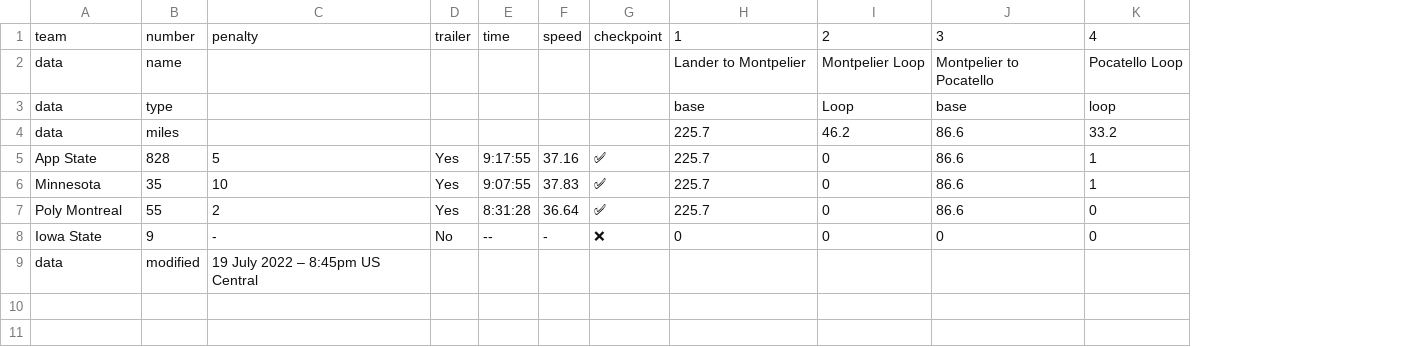
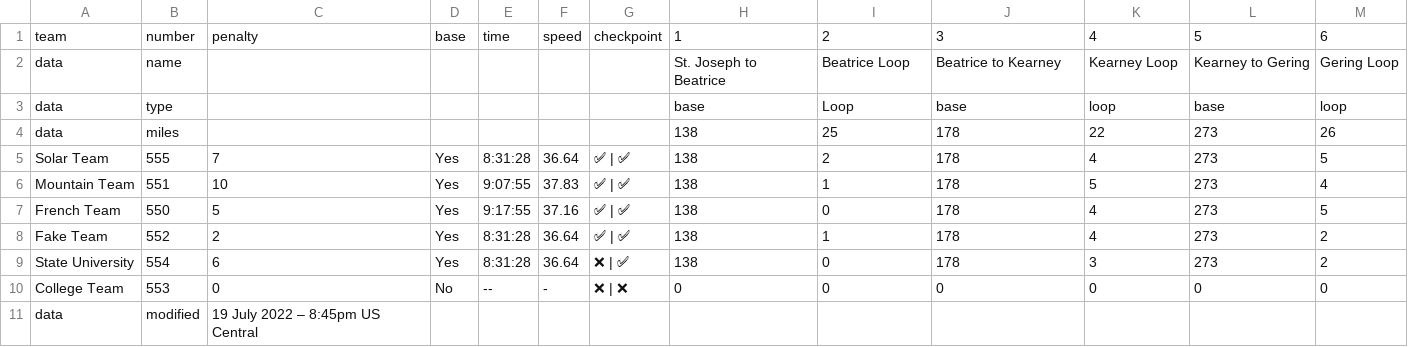
Before and after one commit to jtmullen/asc-fsgp-2024-results, a CSV file: _data_dummy/asc/stage3/mov.csv, drawn as a sheet; removed rows and columns are numbered as before the commit, all else as after; the diff names each change by its address in the sheet, - before the commit and + after, or states it on an @@ line.

Commit message:
MOV dummy data asc

```diff
--- a/_data_dummy/asc/stage3/mov.csv
+++ b/_data_dummy/asc/stage3/mov.csv
-column G, rows 1-5: checkpoint |  |  |  | ✅; row 8: ❌
+column G, row 1: checkpoint; row 7: ✅ | ✅; row 10: ❌ | ❌
+column L, rows 1-4: 5 | Kearney to Gering | base | 273; row 7: 273; row 10: 0
+column M, rows 1-4: 6 | Gering Loop | loop | 26; row 7: 5; row 10: 0
-D1: trailer
+D1: base
-H2: Lander to Montpelier
+H2: St. Joseph to Beatrice
-I2: Montpelier Loop
+I2: Beatrice Loop
-J2: Montpelier to Pocatello
+J2: Beatrice to Kearney
-K2: Pocatello Loop
+K2: Kearney Loop
-H4: 225.7
+H4: 138
-I4: 46.2
+I4: 25
-J4: 86.6
+J4: 178
-K4: 33.2
+K4: 22
+row 5: Solar Team | 555 | 7 | Yes | 8:31:28 | 36.64 | ✅ | ✅ | 138 | 2 | 178 | 4 | 273 | 5
+row 6: Mountain Team | 551 | 10 | Yes | 9:07:55 | 37.83 | ✅ | ✅ | 138 | 1 | 178 | 5 | 273 | 4
-A7: App State
+A7: French Team
-B7: 828
+B7: 550
-H7: 225.7
+H7: 138
-J7: 86.6
+J7: 178
-K7: 1
+K7: 4
-row 6: Minnesota | 35 | 10 | Yes | 9:07:55 | 37.83 | ✅ | 225.7 | 0 | 86.6 | 1
-row 7: Poly Montreal | 55 | 2 | Yes | 8:31:28 | 36.64 | ✅ | 225.7 | 0 | 86.6 | 0
+row 8: Fake Team | 552 | 2 | Yes | 8:31:28 | 36.64 | ✅ | ✅ | 138 | 1 | 178 | 4 | 273 | 2
+row 9: State University | 554 | 6 | Yes | 8:31:28 | 36.64 | ❌ | ✅ | 138 | 0 | 178 | 3 | 273 | 2
-A10: Iowa State
+A10: College Team
-B10: 9
+B10: 553
-C10: -
+C10: 0
```
Also changed, not shown: _data_dummy/asc/overall/mov.csv, _data_dummy/asc/stage1/mov-score.csv, 7 other files.
